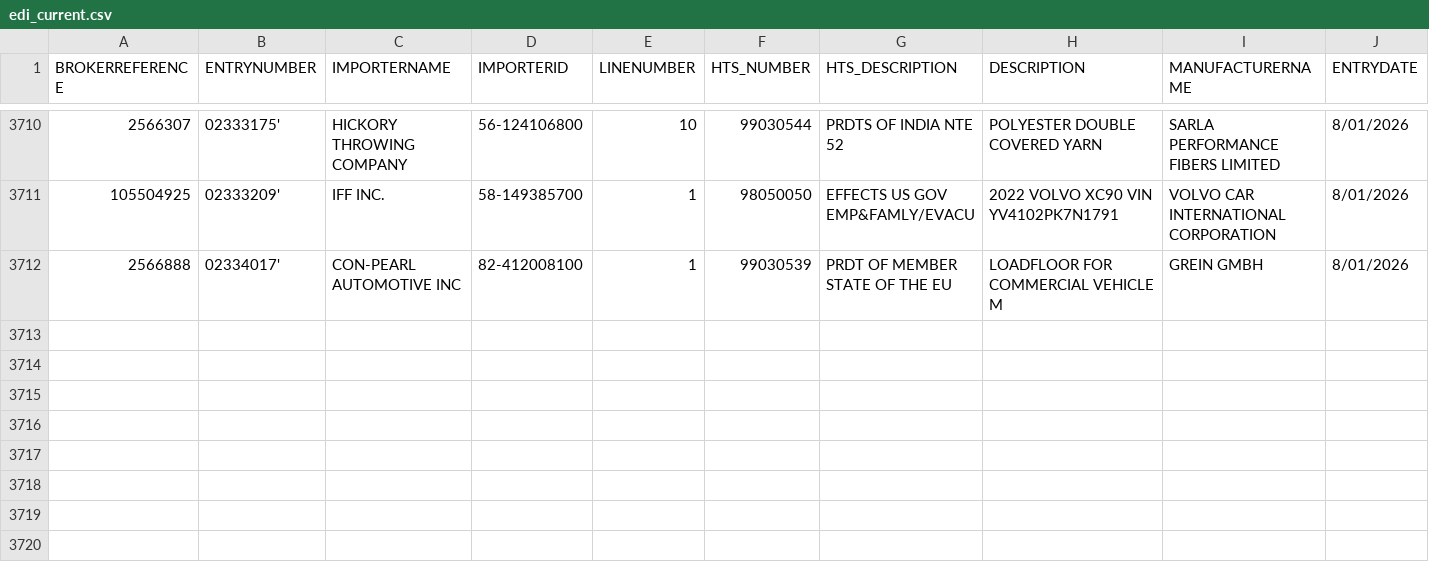
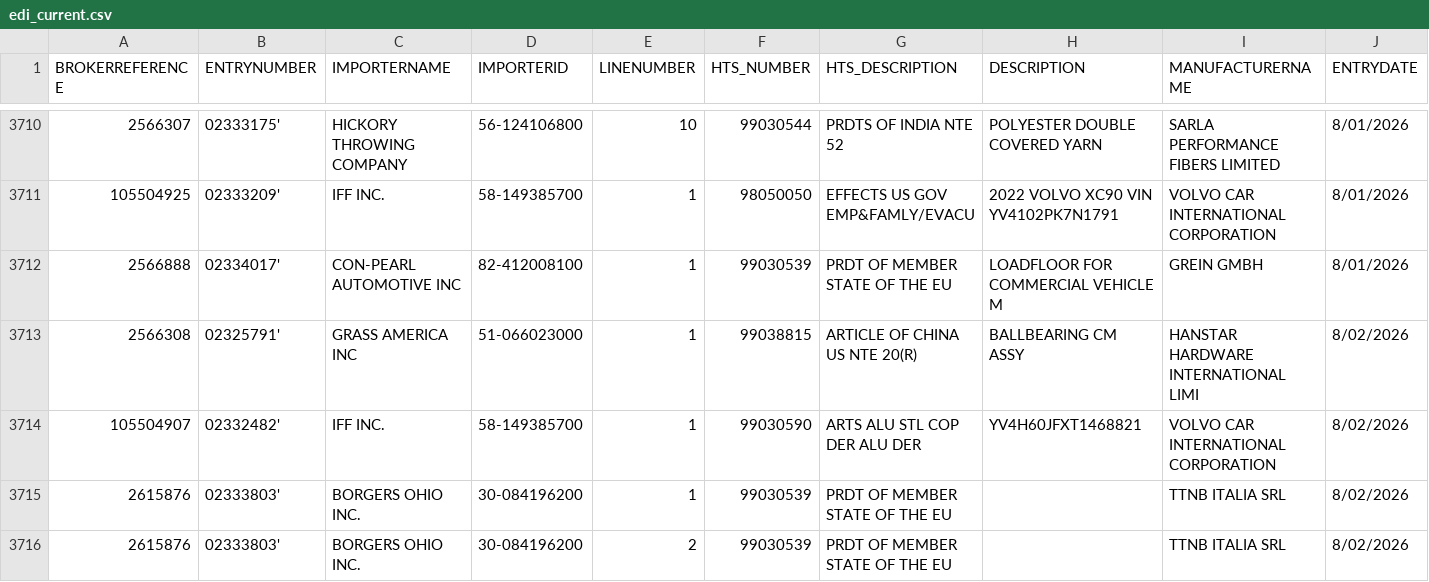
Before and after one commit to iffinc-ga/hts_search_tool, a CSV file: edi_current.csv, drawn as a sheet; only a part is shown, gaps mark what is left out; rows hold the shown columns only; the diff names each change by its address in the sheet, - before the commit and + after, or states it on an @@ line.

Commit message:
Append EDI data — 4 new rows, 3715 total

```diff
--- a/edi_current.csv
+++ b/edi_current.csv
+row 3713: 2566308 | 02325791' | GRASS AMERICA INC | 51-066023000 | 1 | 99038815 | ARTICLE OF CHINA US NTE 20(R) | BALLBEARING CM ASSY | HANSTAR HARDWARE INTERNATIONAL LIMI | 8/02/2026
+row 3714: 105504907 | 02332482' | IFF INC. | 58-149385700 | 1 | 99030590 | ARTS ALU STL COP DER ALU DER | YV4H60JFXT1468821 | VOLVO CAR INTERNATIONAL CORPORATION | 8/02/2026
+row 3715: 2615876 | 02333803' | BORGERS OHIO INC. | 30-084196200 | 1 | 99030539 | PRDT OF MEMBER STATE OF THE EU |  | TTNB ITALIA SRL | 8/02/2026
+row 3716: 2615876 | 02333803' | BORGERS OHIO INC. | 30-084196200 | 2 | 99030539 | PRDT OF MEMBER STATE OF THE EU |  | TTNB ITALIA SRL | 8/02/2026
```
